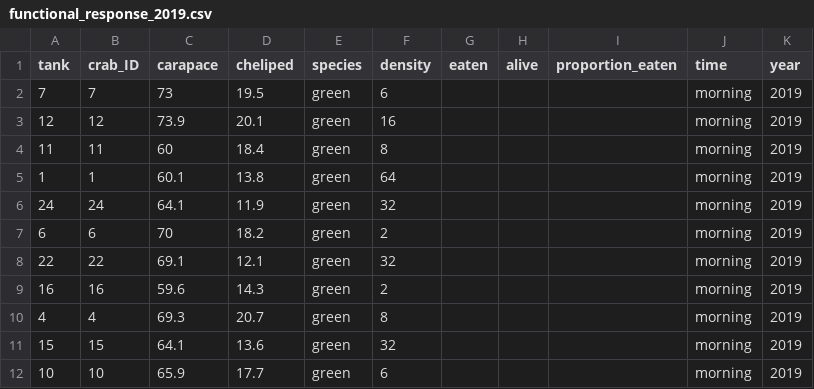
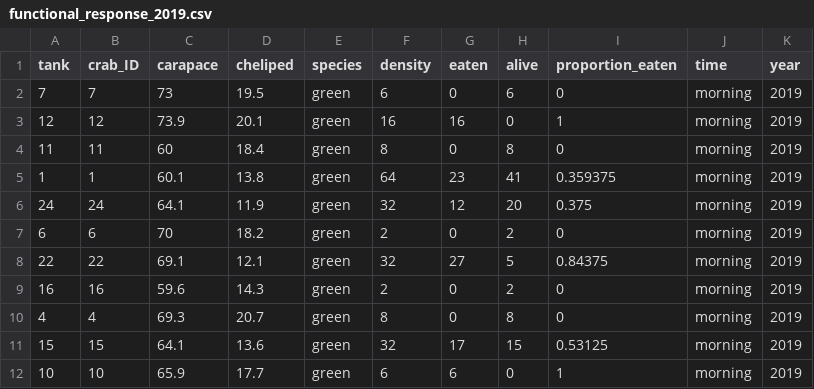
Before and after one commit to em-lim13/CatchCrabs2019, a CSV file: functional_response_2019.csv, drawn as a sheet; only a part is shown; the diff covers the shown part only.

Commit message:
Add files via upload

```diff
--- a/functional_response_2019.csv
+++ b/functional_response_2019.csv
@@ -1,12 +1,12 @@
 tank,crab_ID,carapace,cheliped,species,density,eaten,alive,proportion_eaten,time,year
-7,7,73,19.5,green,6,,,,morning,2019
-12,12,73.9,20.1,green,16,,,,morning,2019
-11,11,60,18.4,green,8,,,,morning,2019
-1,1,60.1,13.8,green,64,,,,morning,2019
-24,24,64.1,11.9,green,32,,,,morning,2019
-6,6,70,18.2,green,2,,,,morning,2019
-22,22,69.1,12.1,green,32,,,,morning,2019
-16,16,59.6,14.3,green,2,,,,morning,2019
-4,4,69.3,20.7,green,8,,,,morning,2019
-15,15,64.1,13.6,green,32,,,,morning,2019
-10,10,65.9,17.7,green,6,,,,morning,2019
+7,7,73,19.5,green,6,0,6,0,morning,2019
+12,12,73.9,20.1,green,16,16,0,1,morning,2019
+11,11,60,18.4,green,8,0,8,0,morning,2019
+1,1,60.1,13.8,green,64,23,41,0.359375,morning,2019
+24,24,64.1,11.9,green,32,12,20,0.375,morning,2019
+6,6,70,18.2,green,2,0,2,0,morning,2019
+22,22,69.1,12.1,green,32,27,5,0.84375,morning,2019
+16,16,59.6,14.3,green,2,0,2,0,morning,2019
+4,4,69.3,20.7,green,8,0,8,0,morning,2019
+15,15,64.1,13.6,green,32,17,15,0.53125,morning,2019
+10,10,65.9,17.7,green,6,6,0,1,morning,2019
```
Also changed, not shown: 21 edited cells elsewhere in this file.
